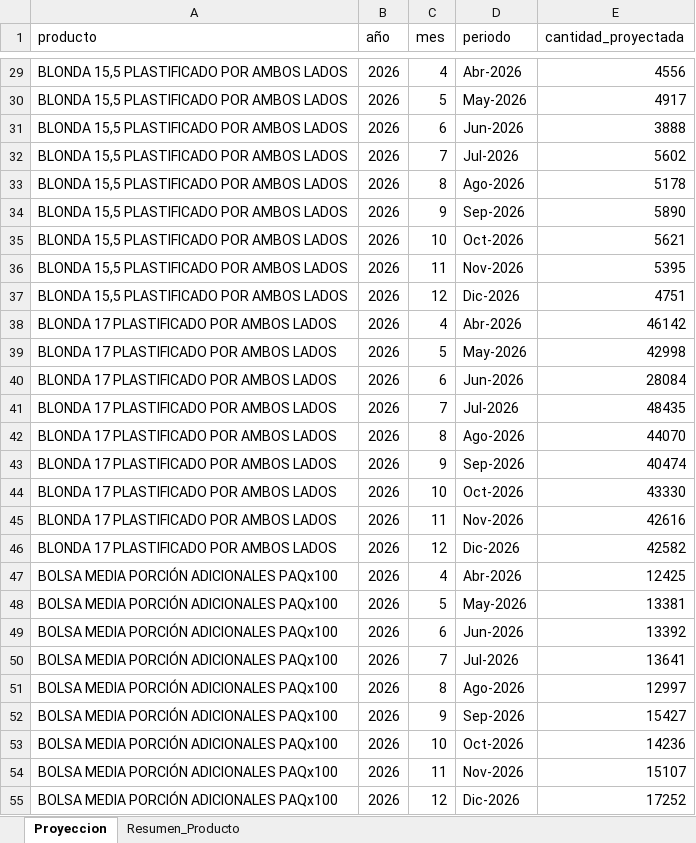
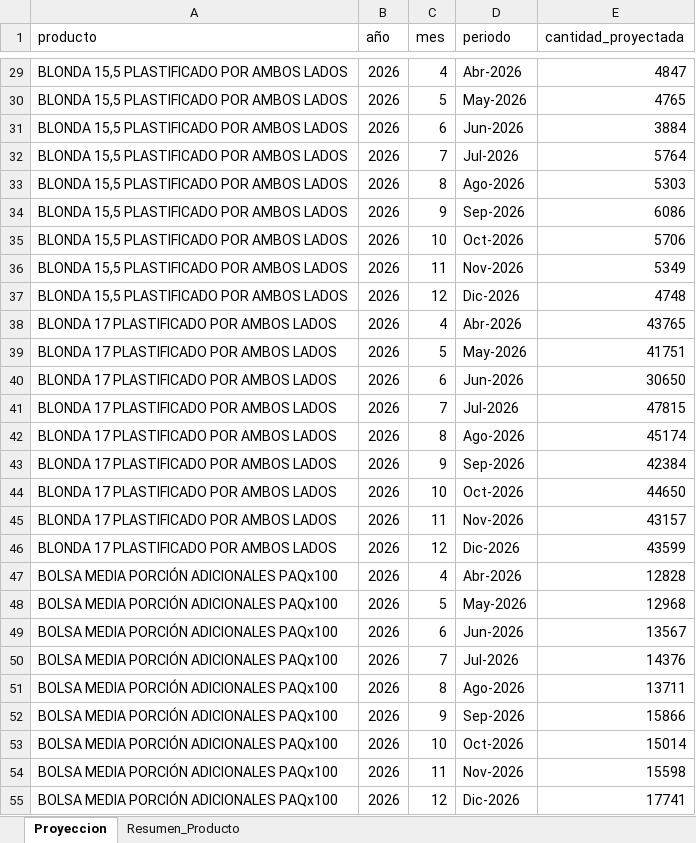
Before and after one commit to lambda-kevin/Seedpack_planer_desktop, an Excel workbook: app/datos_pipeline/paso4_proyeccion.xlsx, sheet Proyeccion, drawn as a sheet; only a part is shown, gaps mark what is left out; values as stored, in another font and other column widths than the file's, no borders; the diff covers the shown part only; the diff names each change by its address in the sheet, - before the commit and + after, or states it on an @@ line.

```diff
--- a/app/datos_pipeline/paso4_proyeccion.xlsx (sheet Proyeccion)
+++ b/app/datos_pipeline/paso4_proyeccion.xlsx (sheet Proyeccion)
-E29 (cantidad_proyectada): 4556
+E29 (cantidad_proyectada): 4847
-E30 (cantidad_proyectada): 4917
+E30 (cantidad_proyectada): 4765
-E31 (cantidad_proyectada): 3888
+E31 (cantidad_proyectada): 3884
-E32 (cantidad_proyectada): 5602
+E32 (cantidad_proyectada): 5764
-E33 (cantidad_proyectada): 5178
+E33 (cantidad_proyectada): 5303
-E34 (cantidad_proyectada): 5890
+E34 (cantidad_proyectada): 6086
-E35 (cantidad_proyectada): 5621
+E35 (cantidad_proyectada): 5706
-E36 (cantidad_proyectada): 5395
+E36 (cantidad_proyectada): 5349
-E37 (cantidad_proyectada): 4751
+E37 (cantidad_proyectada): 4748
-E38 (cantidad_proyectada): 46142
+E38 (cantidad_proyectada): 43765
-E39 (cantidad_proyectada): 42998
+E39 (cantidad_proyectada): 41751
-E40 (cantidad_proyectada): 28084
+E40 (cantidad_proyectada): 30650
-E41 (cantidad_proyectada): 48435
+E41 (cantidad_proyectada): 47815
-E42 (cantidad_proyectada): 44070
+E42 (cantidad_proyectada): 45174
-E43 (cantidad_proyectada): 40474
+E43 (cantidad_proyectada): 42384
-E44 (cantidad_proyectada): 43330
+E44 (cantidad_proyectada): 44650
-E45 (cantidad_proyectada): 42616
+E45 (cantidad_proyectada): 43157
-E46 (cantidad_proyectada): 42582
+E46 (cantidad_proyectada): 43599
-E47 (cantidad_proyectada): 12425
+E47 (cantidad_proyectada): 12828
-E48 (cantidad_proyectada): 13381
+E48 (cantidad_proyectada): 12968
-E49 (cantidad_proyectada): 13392
+E49 (cantidad_proyectada): 13567
-E50 (cantidad_proyectada): 13641
+E50 (cantidad_proyectada): 14376
-E51 (cantidad_proyectada): 12997
+E51 (cantidad_proyectada): 13711
-E52 (cantidad_proyectada): 15427
+E52 (cantidad_proyectada): 15866
-E53 (cantidad_proyectada): 14236
+E53 (cantidad_proyectada): 15014
-E54 (cantidad_proyectada): 15107
+E54 (cantidad_proyectada): 15598
-E55 (cantidad_proyectada): 17252
+E55 (cantidad_proyectada): 17741
```
Also changed, not shown: 1368 edited cells elsewhere in this sheet, sheet Resumen_Producto, app/datos_pipeline/paso1_limpieza.xlsx, app/datos_pipeline/paso2_clusterizacion.xlsx, 13 other files.
